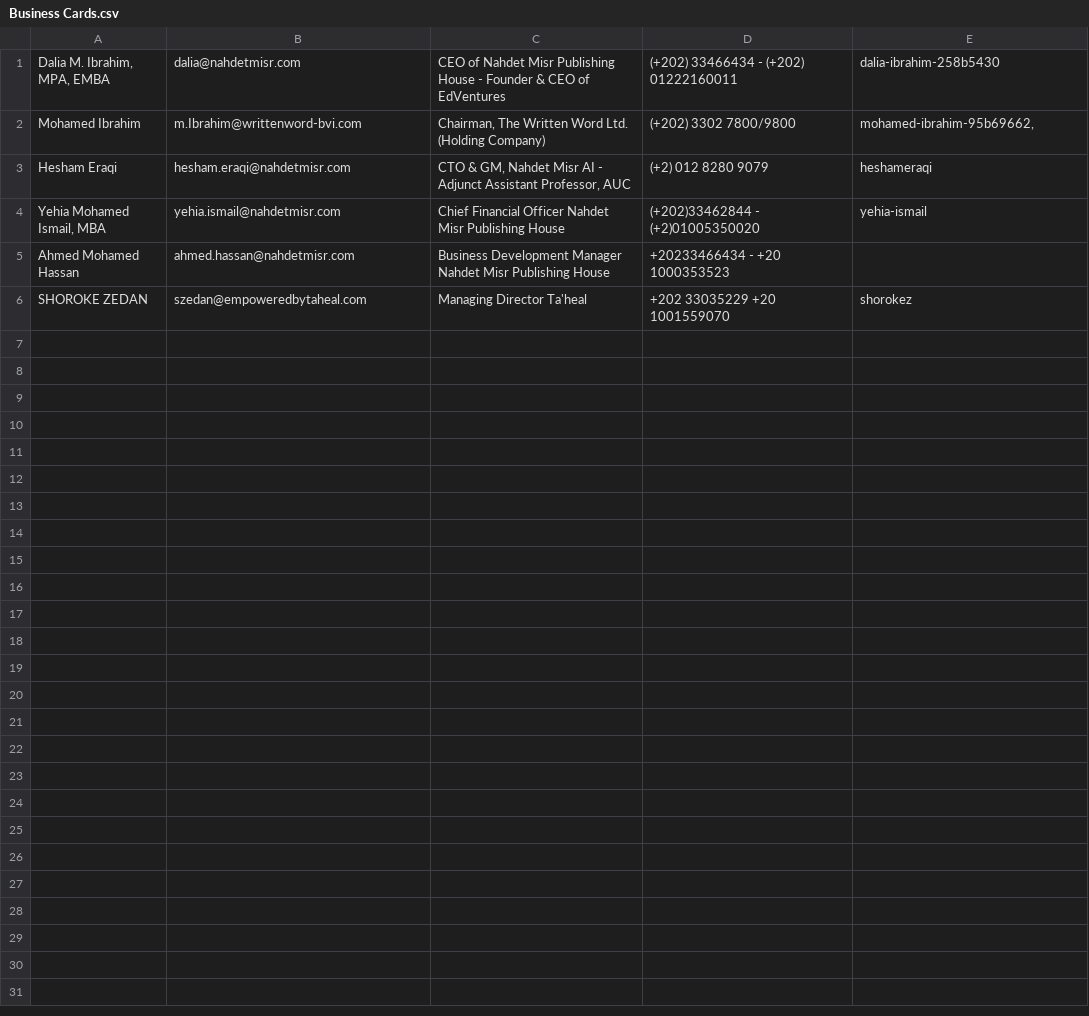
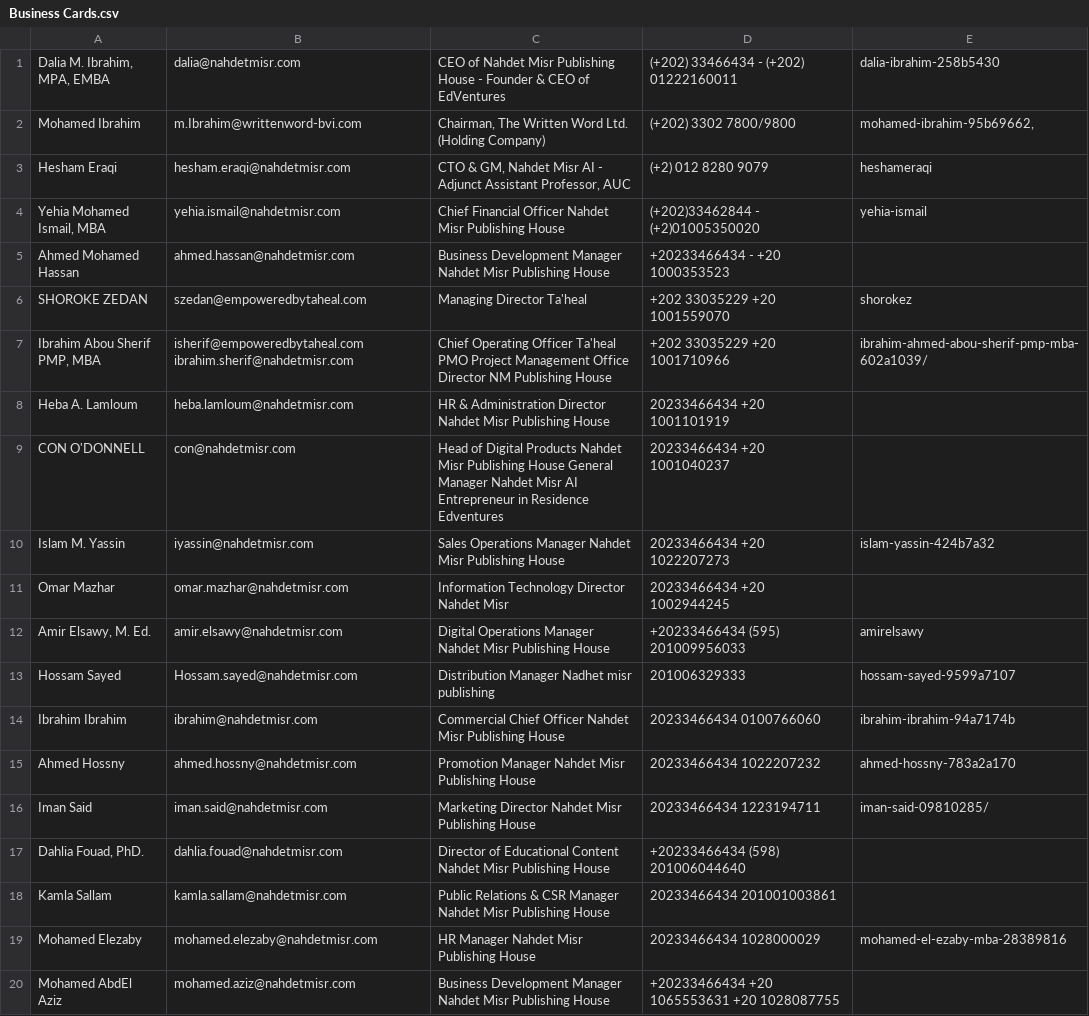
Before and after one commit to heshameraqi/heshameraqi.github.io, a CSV file: bussiness-cards-nahdetmisr/data/Business Cards.csv, drawn as a sheet; the diff names each change by its address in the sheet, - before the commit and + after, or states it on an @@ line.

Commit message:
Add files via upload

```diff
--- a/bussiness-cards-nahdetmisr/data/Business Cards.csv
+++ b/bussiness-cards-nahdetmisr/data/Business Cards.csv
+row 7: Ibrahim Abou Sherif PMP, MBA | isherif@empoweredbytaheal.com ibrahim.sherif@nahdetmisr.com | Chief Operating Officer Ta'heal PMO Project Management Office Director NM Publishing House | +202 33035229 +20 1001710966 | ibrahim-ahmed-abou-sherif-pmp-mba-602a1039/
+row 8: Heba A. Lamloum | heba.lamloum@nahdetmisr.com | HR & Administration Director Nahdet Misr Publishing House | 20233466434 +20 1001101919
+row 9: CON O'DONNELL | con@nahdetmisr.com | Head of Digital Products Nahdet Misr Publishing House General Manager Nahdet Misr AI Entrepreneur in Residence Edventures | 20233466434 +20 1001040237
+row 10: Islam M. Yassin | iyassin@nahdetmisr.com | Sales Operations Manager Nahdet Misr Publishing House | 20233466434 +20 1022207273 | islam-yassin-424b7a32
+row 11: Omar Mazhar | omar.mazhar@nahdetmisr.com | Information Technology Director Nahdet Misr | 20233466434 +20 1002944245
+row 12: Amir Elsawy, M. Ed. | amir.elsawy@nahdetmisr.com | Digital Operations Manager Nahdet Misr Publishing House | +20233466434 (595) 201009956033 | amirelsawy
+row 13: Hossam Sayed | Hossam.sayed@nahdetmisr.com | Distribution Manager Nadhet misr publishing | 201006329333 | hossam-sayed-9599a7107
+row 14: Ibrahim Ibrahim | ibrahim@nahdetmisr.com | Commercial Chief Officer Nahdet Misr Publishing House | 20233466434 0100766060 | ibrahim-ibrahim-94a7174b
+row 15: Ahmed Hossny | ahmed.hossny@nahdetmisr.com | Promotion Manager Nahdet Misr Publishing House | 20233466434 1022207232 | ahmed-hossny-783a2a170
+row 16: Iman Said | iman.said@nahdetmisr.com | Marketing Director Nahdet Misr Publishing House | 20233466434 1223194711 | iman-said-09810285/
+row 17: Dahlia Fouad, PhD. | dahlia.fouad@nahdetmisr.com | Director of Educational Content Nahdet Misr Publishing House | +20233466434 (598) 201006044640
+row 18: Kamla Sallam | kamla.sallam@nahdetmisr.com | Public Relations & CSR Manager Nahdet Misr Publishing House | 20233466434 201001003861
+row 19: Mohamed Elezaby | mohamed.elezaby@nahdetmisr.com | HR Manager Nahdet Misr Publishing House | 20233466434 1028000029 | mohamed-el-ezaby-mba-28389816
+row 20: Mohamed AbdEl Aziz | mohamed.aziz@nahdetmisr.com | Business Development Manager Nahdet Misr Publishing House | +20233466434 +20 1065553631 +20 1028087755
```
